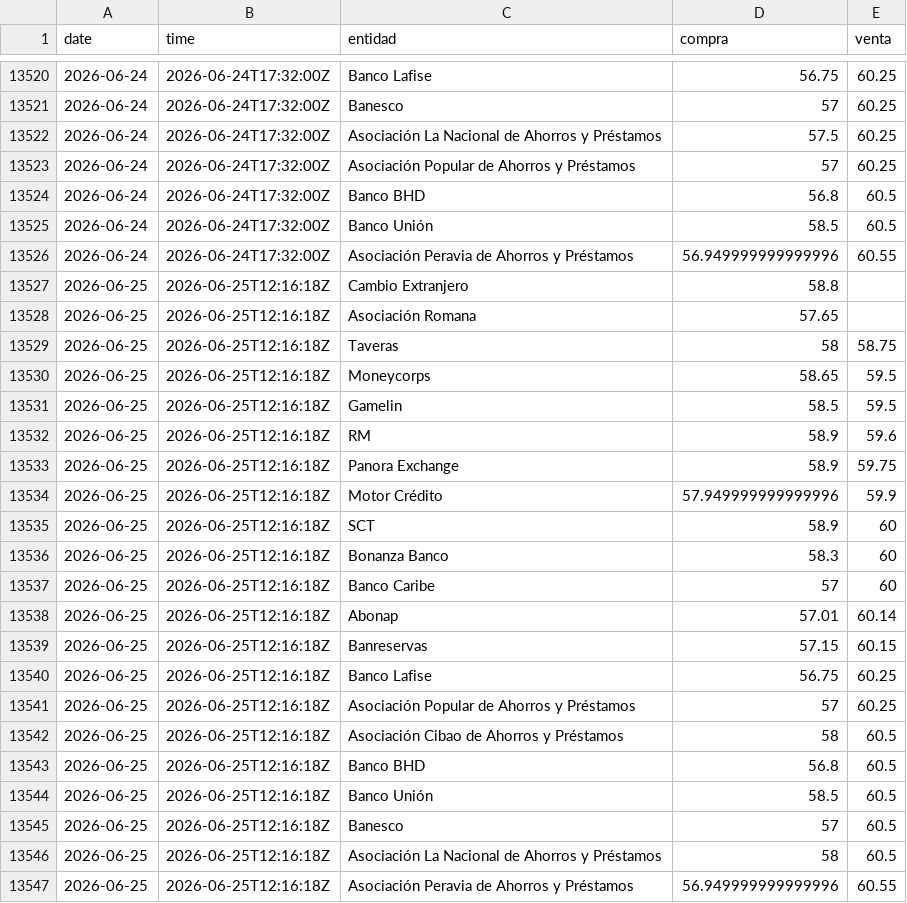
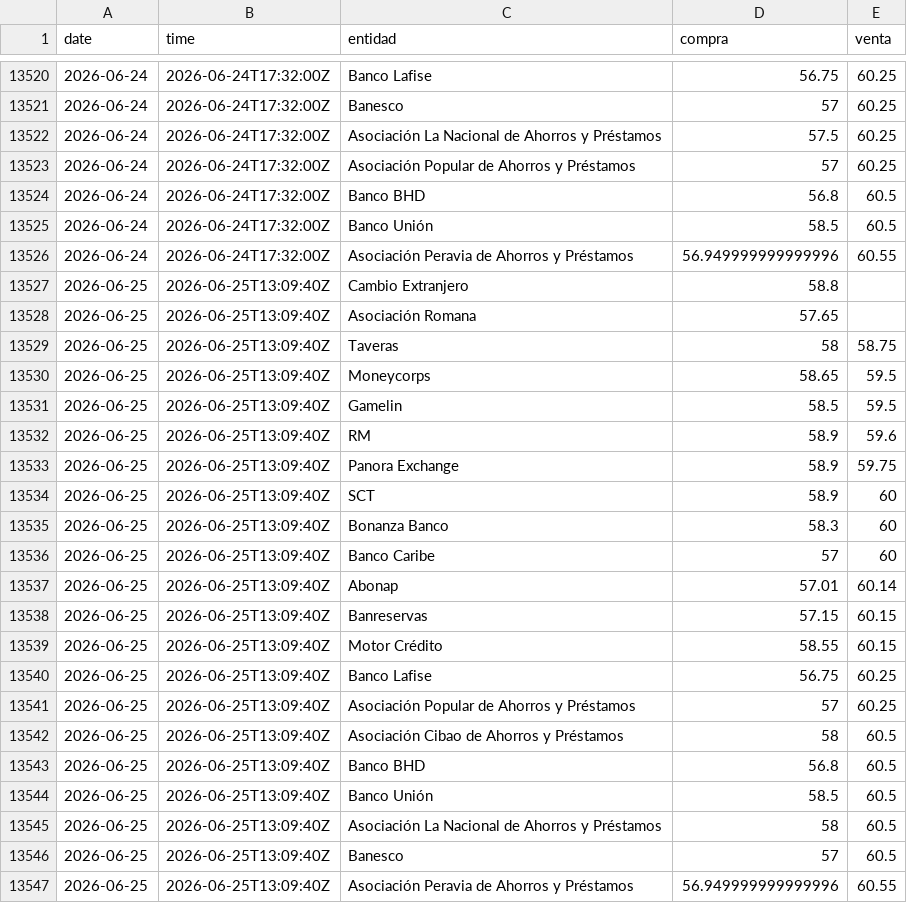
Before and after one commit to albertrosa96/webscraping-tc, a CSV file: data/infodolar/_historico_infodolar.csv, drawn as a sheet; only a part is shown, gaps mark what is left out.

```diff
--- a/data/infodolar/_historico_infodolar.csv
+++ b/data/infodolar/_historico_infodolar.csv
@@ -13526,22 +13526,22 @@ date,time,entidad,compra,venta
 2026-06-24,2026-06-24T17:32:00Z,Asociación Peravia de Ahorros y Préstamos,56.949999999999996,60.55
-2026-06-25,2026-06-25T12:16:18Z,Cambio Extranjero,58.8,
-2026-06-25,2026-06-25T12:16:18Z,Asociación Romana,57.65,
-2026-06-25,2026-06-25T12:16:18Z,Taveras,58,58.75
-2026-06-25,2026-06-25T12:16:18Z,Moneycorps,58.65,59.5
-2026-06-25,2026-06-25T12:16:18Z,Gamelin,58.5,59.5
-2026-06-25,2026-06-25T12:16:18Z,RM,58.9,59.6
-2026-06-25,2026-06-25T12:16:18Z,Panora Exchange,58.9,59.75
-2026-06-25,2026-06-25T12:16:18Z,Motor Crédito,57.949999999999996,59.9
-2026-06-25,2026-06-25T12:16:18Z,SCT,58.9,60
-2026-06-25,2026-06-25T12:16:18Z,Bonanza Banco,58.3,60
-2026-06-25,2026-06-25T12:16:18Z,Banco Caribe,57,60
-2026-06-25,2026-06-25T12:16:18Z,Abonap,57.01,60.14
-2026-06-25,2026-06-25T12:16:18Z,Banreservas,57.15,60.15
-2026-06-25,2026-06-25T12:16:18Z,Banco Lafise,56.75,60.25
-2026-06-25,2026-06-25T12:16:18Z,Asociación Popular de Ahorros y Préstamos,57,60.25
-2026-06-25,2026-06-25T12:16:18Z,Asociación Cibao de Ahorros y Préstamos,58,60.5
-2026-06-25,2026-06-25T12:16:18Z,Banco BHD,56.8,60.5
-2026-06-25,2026-06-25T12:16:18Z,Banco Unión,58.5,60.5
-2026-06-25,2026-06-25T12:16:18Z,Banesco,57,60.5
-2026-06-25,2026-06-25T12:16:18Z,Asociación La Nacional de Ahorros y Préstamos,58,60.5
-2026-06-25,2026-06-25T12:16:18Z,Asociación Peravia de Ahorros y Préstamos,56.949999999999996,60.55
+2026-06-25,2026-06-25T13:09:40Z,Cambio Extranjero,58.8,
+2026-06-25,2026-06-25T13:09:40Z,Asociación Romana,57.65,
+2026-06-25,2026-06-25T13:09:40Z,Taveras,58,58.75
+2026-06-25,2026-06-25T13:09:40Z,Moneycorps,58.65,59.5
+2026-06-25,2026-06-25T13:09:40Z,Gamelin,58.5,59.5
+2026-06-25,2026-06-25T13:09:40Z,RM,58.9,59.6
+2026-06-25,2026-06-25T13:09:40Z,Panora Exchange,58.9,59.75
+2026-06-25,2026-06-25T13:09:40Z,SCT,58.9,60
+2026-06-25,2026-06-25T13:09:40Z,Bonanza Banco,58.3,60
+2026-06-25,2026-06-25T13:09:40Z,Banco Caribe,57,60
+2026-06-25,2026-06-25T13:09:40Z,Abonap,57.01,60.14
+2026-06-25,2026-06-25T13:09:40Z,Banreservas,57.15,60.15
+2026-06-25,2026-06-25T13:09:40Z,Motor Crédito,58.55,60.15
+2026-06-25,2026-06-25T13:09:40Z,Banco Lafise,56.75,60.25
+2026-06-25,2026-06-25T13:09:40Z,Asociación Popular de Ahorros y Préstamos,57,60.25
+2026-06-25,2026-06-25T13:09:40Z,Asociación Cibao de Ahorros y Préstamos,58,60.5
+2026-06-25,2026-06-25T13:09:40Z,Banco BHD,56.8,60.5
+2026-06-25,2026-06-25T13:09:40Z,Banco Unión,58.5,60.5
+2026-06-25,2026-06-25T13:09:40Z,Asociación La Nacional de Ahorros y Préstamos,58,60.5
+2026-06-25,2026-06-25T13:09:40Z,Banesco,57,60.5
+2026-06-25,2026-06-25T13:09:40Z,Asociación Peravia de Ahorros y Préstamos,56.949999999999996,60.55
```
Also changed, not shown: data/from_banks/_historico_from_banks.csv, data/from_banks/csv/2026-06-25.csv, 7 other files.
